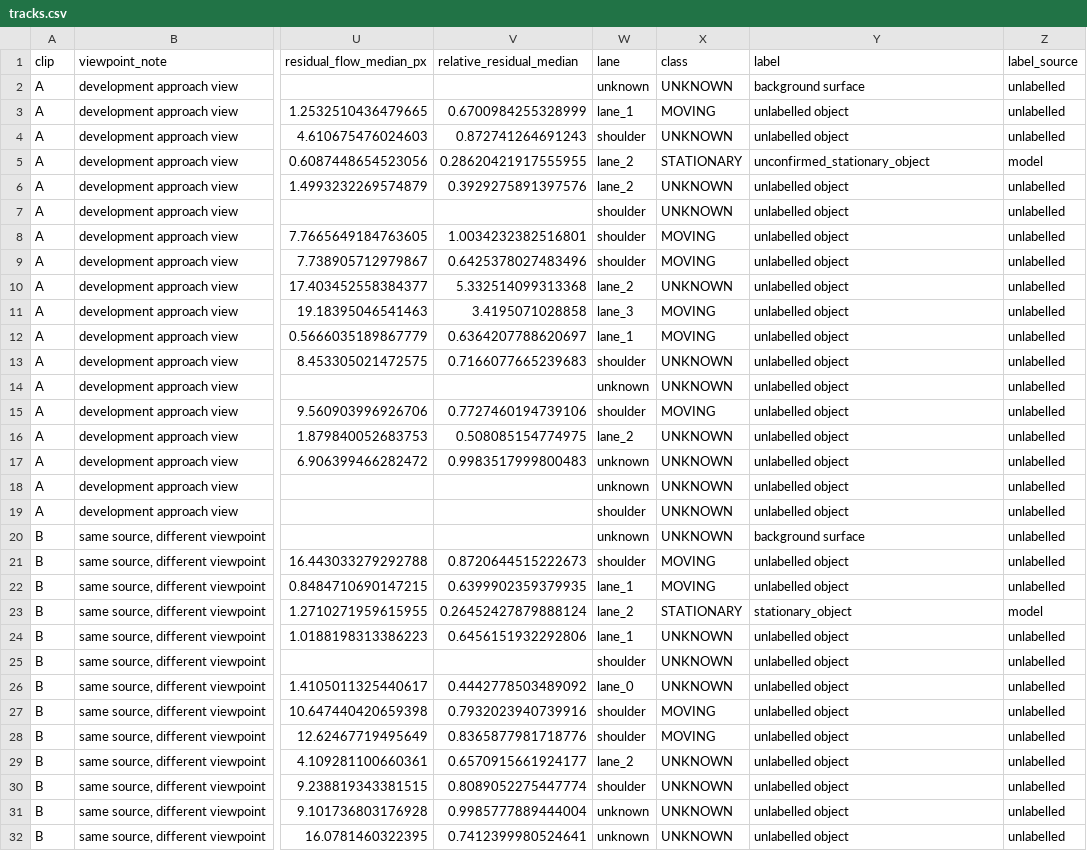
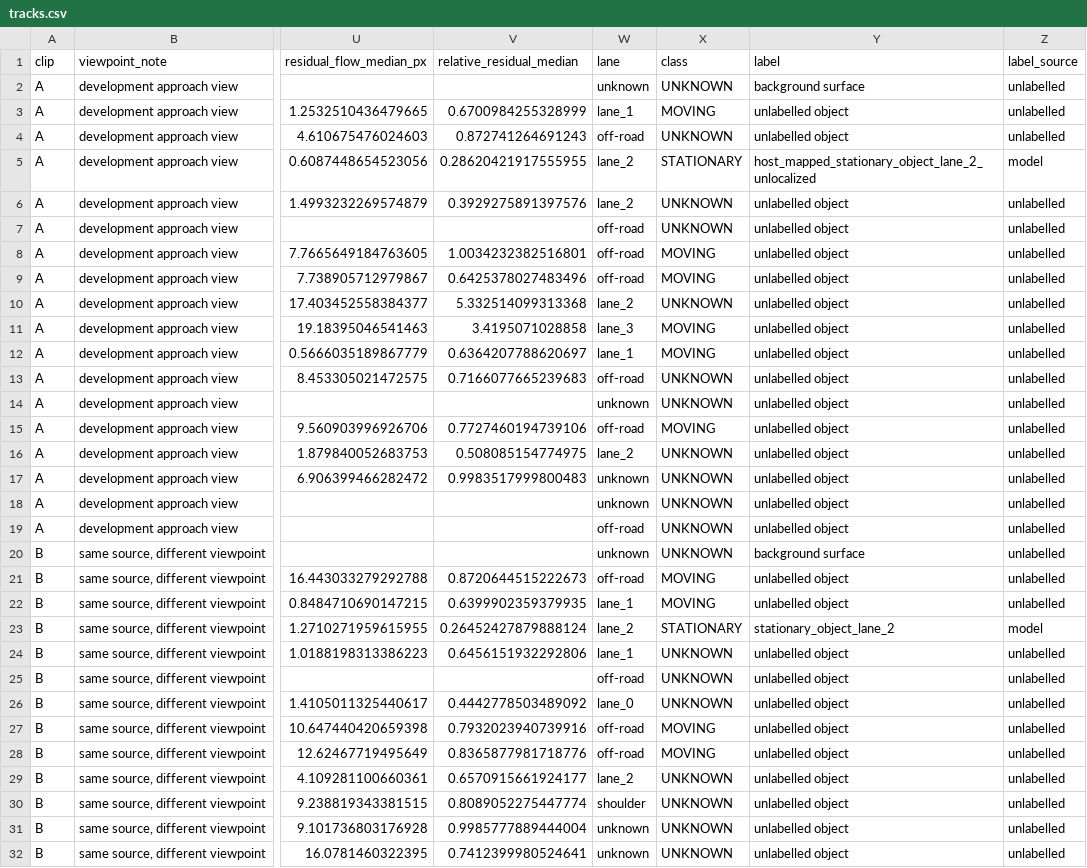
Before and after one commit to jerrydjin/malleable, a CSV file: experiments/phase16d/tracks.csv, drawn as a sheet; only a part is shown, gaps mark what is left out; the diff covers the shown part only; the diff names each change by its address in the sheet, - before the commit and + after, or states it on an @@ line.

```diff
--- a/experiments/phase16d/tracks.csv
+++ b/experiments/phase16d/tracks.csv
-W4 (lane): shoulder
+W4 (lane): off-road
-Y5 (label): unconfirmed_stationary_object
+Y5 (label): host_mapped_stationary_object_lane_2_unlocalized
-W7:W9 (lane): shoulder
+W7:W9 (lane): off-road
-W13 (lane): shoulder
+W13 (lane): off-road
-W15 (lane): shoulder
+W15 (lane): off-road
-W19 (lane): shoulder
+W19 (lane): off-road
-W21 (lane): shoulder
+W21 (lane): off-road
-Y23 (label): stationary_object
+Y23 (label): stationary_object_lane_2
-W25 (lane): shoulder
+W25 (lane): off-road
-W27:W28 (lane): shoulder
+W27:W28 (lane): off-road
```
Also changed, not shown: 14 edited cells elsewhere in this file, 51 other files.
